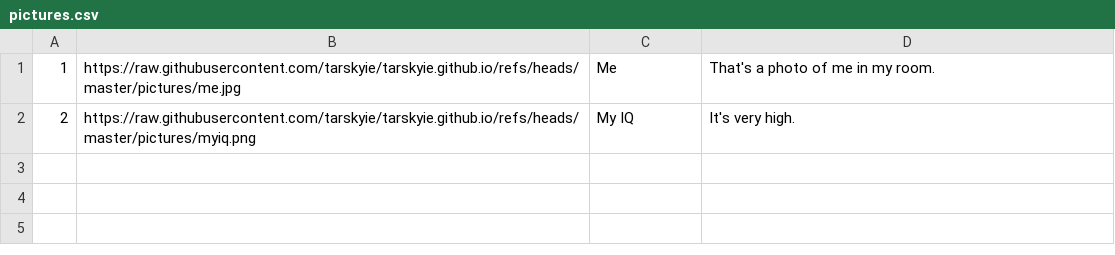
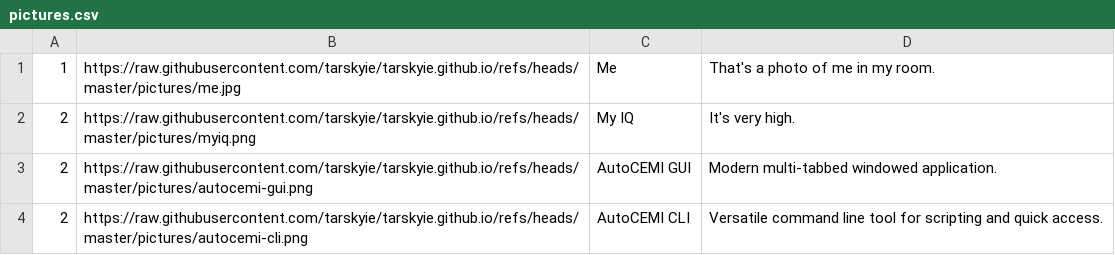
Before and after one commit to tarskyie/tarskyie.github.io, a CSV file: pictures.csv, drawn as a sheet; the diff names each change by its address in the sheet, - before the commit and + after, or states it on an @@ line.

Commit message:
added autocemi release post

```diff
--- a/pictures.csv
+++ b/pictures.csv
+row 3: 2 | https://raw.githubusercontent.com/tarskyie/tarskyie.github.io/refs/heads/master/pictures/autocemi-gui.png | AutoCEMI GUI | Modern multi-tabbed windowed application.
+row 4: 2 | https://raw.githubusercontent.com/tarskyie/tarskyie.github.io/refs/heads/master/pictures/autocemi-cli.png | AutoCEMI CLI | Versatile command line tool for scripting and quick access.
```
Also changed, not shown: 4 other files.
